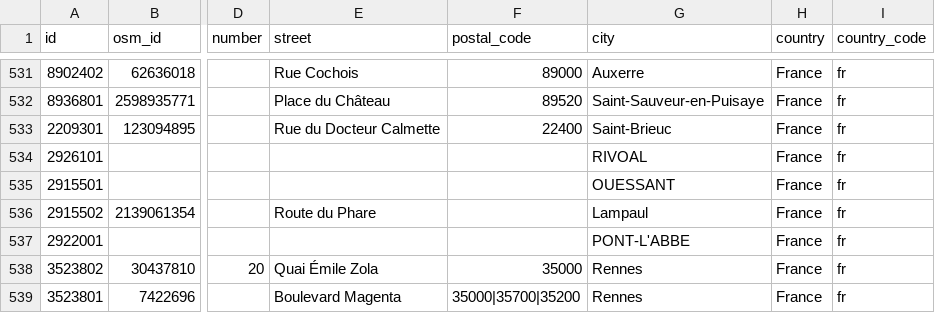
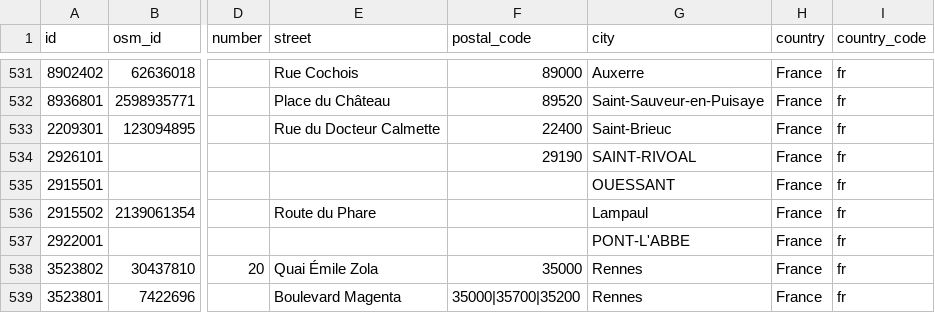
Before and after one commit to papposilene/france-museums-data, a CSV file: frequentation/data/data-for-2007.csv, drawn as a sheet; only a part is shown, gaps mark what is left out; the diff names each change by its address in the sheet, - before the commit and + after, or states it on an @@ line.

Commit message:
Frequentation: small fixes

```diff
--- a/frequentation/data/data-for-2007.csv
+++ b/frequentation/data/data-for-2007.csv
-F534 (postal_code): (empty)
+F534 (postal_code): 29190
-G534 (city): RIVOAL
+G534 (city): SAINT-RIVOAL
```
Also changed, not shown: frequentation/data/data-for-2008.csv, frequentation/data/data-for-2009.csv, 10 other files.
